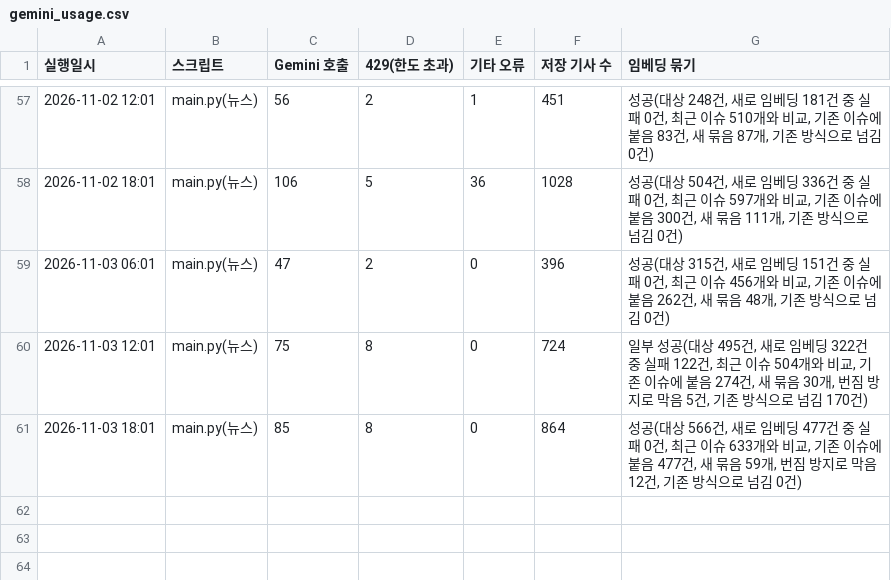
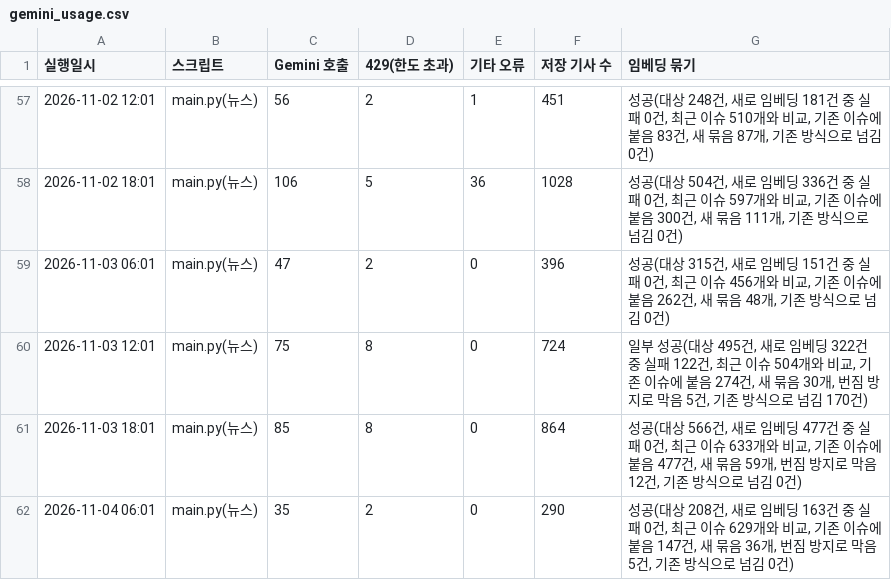
Before and after one commit to jshssysh/news-dashboard, a CSV file: gemini_usage.csv, drawn as a sheet; only a part is shown, gaps mark what is left out; the diff names each change by its address in the sheet, - before the commit and + after, or states it on an @@ line.

```diff
--- a/gemini_usage.csv
+++ b/gemini_usage.csv
+row 62: 2026-11-04 06:01 | main.py(뉴스) | 35 | 2 | 0 | 290 | 성공(대상 208건, 새로 임베딩 163건 중 실패 0건, 최근 이슈 629개와 비교, 기존 이슈에 붙음 147건, 새 묶음 36개, 번짐 방지로 막음 5건, 기존 방식으로 넘김 0건)
```
Also changed, not shown: cluster_warnings.csv, legislative_notice_list.csv, 15 other files.
